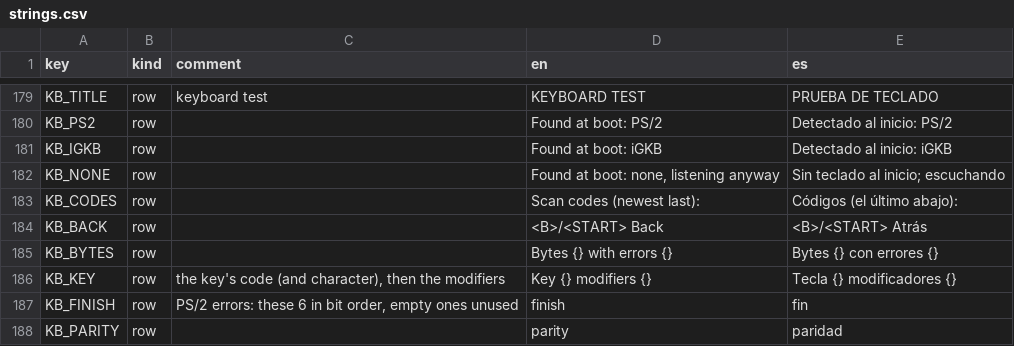
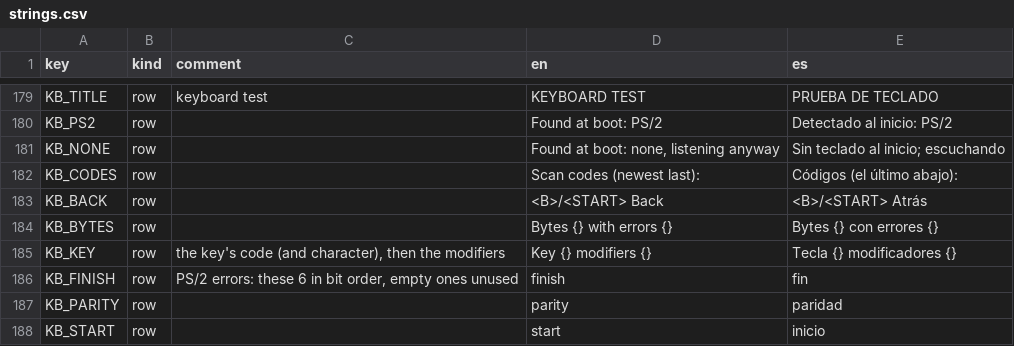
Before and after one commit to Q-Bert-Reynolds/fatpak, a CSV file: data/strings/strings.csv, drawn as a sheet; only a part is shown, gaps mark what is left out; the shorter side is filled out with more unchanged rows; the diff names each change by its address in the sheet, - before the commit and + after, or states it on an @@ line.

Commit message:
removes IGKB from build in preparation from loading as a driver

```diff
--- a/data/strings/strings.csv
+++ b/data/strings/strings.csv
-row 181: KB_IGKB | row |  | Found at boot: iGKB | Detectado al inicio: iGKB
```
Also changed, not shown: 15 other files.
